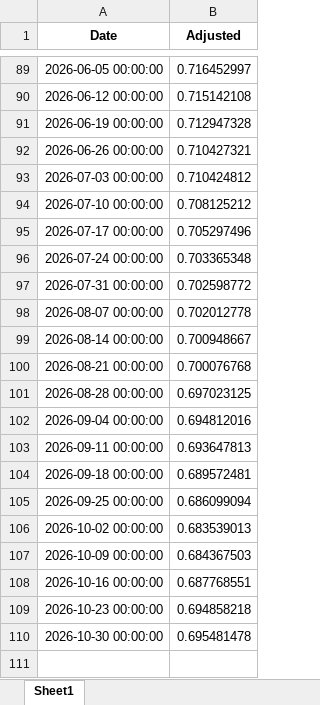
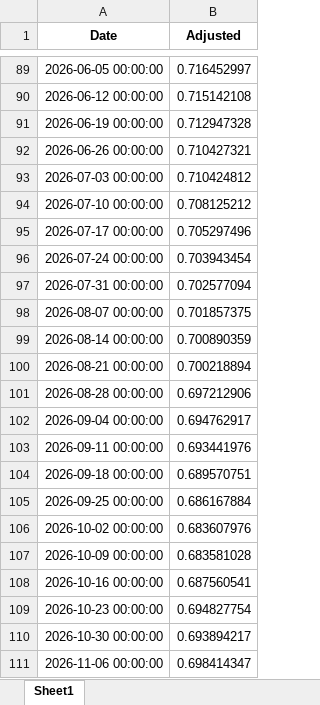
Before and after one commit to aspttwwly/fx-metals-forecast-board, an Excel workbook: public/data/files/AUDUSD_forecast.xlsx, sheet Sheet1, drawn as a sheet; only a part is shown, gaps mark what is left out; values as stored, in another font and other column widths than the file's, no borders; the diff names each change by its address in the sheet, - before the commit and + after, or states it on an @@ line.

```diff
--- a/public/data/files/AUDUSD_forecast.xlsx (sheet Sheet1)
+++ b/public/data/files/AUDUSD_forecast.xlsx (sheet Sheet1)
-B96 (Adjusted): 0.703365348
+B96 (Adjusted): 0.703943454
-B97 (Adjusted): 0.702598772
+B97 (Adjusted): 0.702577094
-B98 (Adjusted): 0.702012778
+B98 (Adjusted): 0.701857375
-B99 (Adjusted): 0.700948667
+B99 (Adjusted): 0.700890359
-B100 (Adjusted): 0.700076768
+B100 (Adjusted): 0.700218894
-B101 (Adjusted): 0.697023125
+B101 (Adjusted): 0.697212906
-B102 (Adjusted): 0.694812016
+B102 (Adjusted): 0.694762917
-B103 (Adjusted): 0.693647813
+B103 (Adjusted): 0.693441976
-B104 (Adjusted): 0.689572481
+B104 (Adjusted): 0.689570751
-B105 (Adjusted): 0.686099094
+B105 (Adjusted): 0.686167884
-B106 (Adjusted): 0.683539013
+B106 (Adjusted): 0.683607976
-B107 (Adjusted): 0.684367503
+B107 (Adjusted): 0.683581028
-B108 (Adjusted): 0.687768551
+B108 (Adjusted): 0.687560541
-B109 (Adjusted): 0.694858218
+B109 (Adjusted): 0.694827754
-B110 (Adjusted): 0.695481478
+B110 (Adjusted): 0.693894217
+row 111: 2026-11-06 00:00:00 | 0.698414347
```
Also changed, not shown: public/data/files/AUDCNH_forecast.xlsx, public/data/files/EURCNH_forecast.xlsx, 40 other files.
